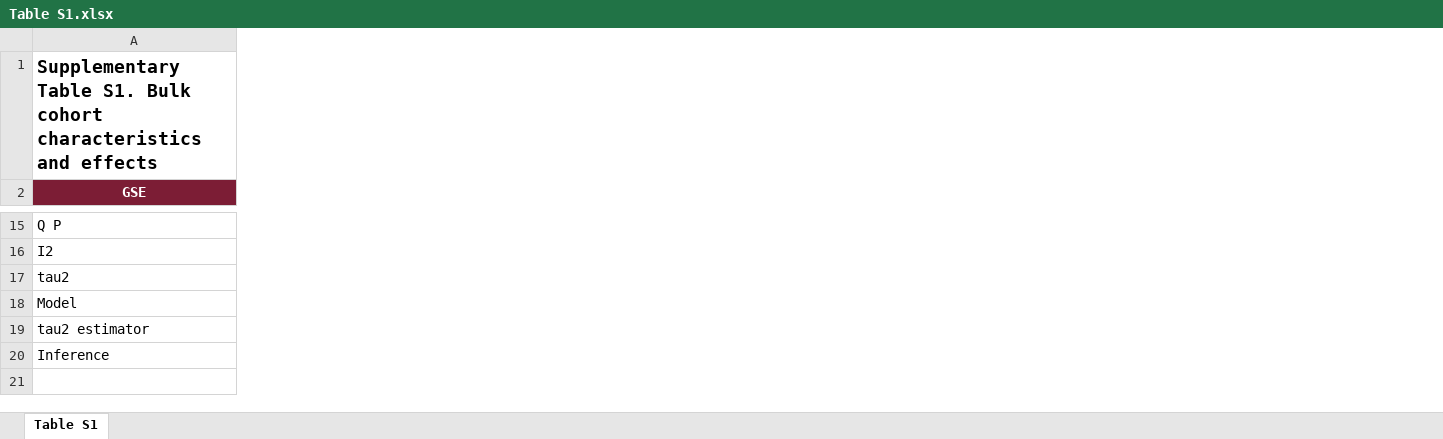
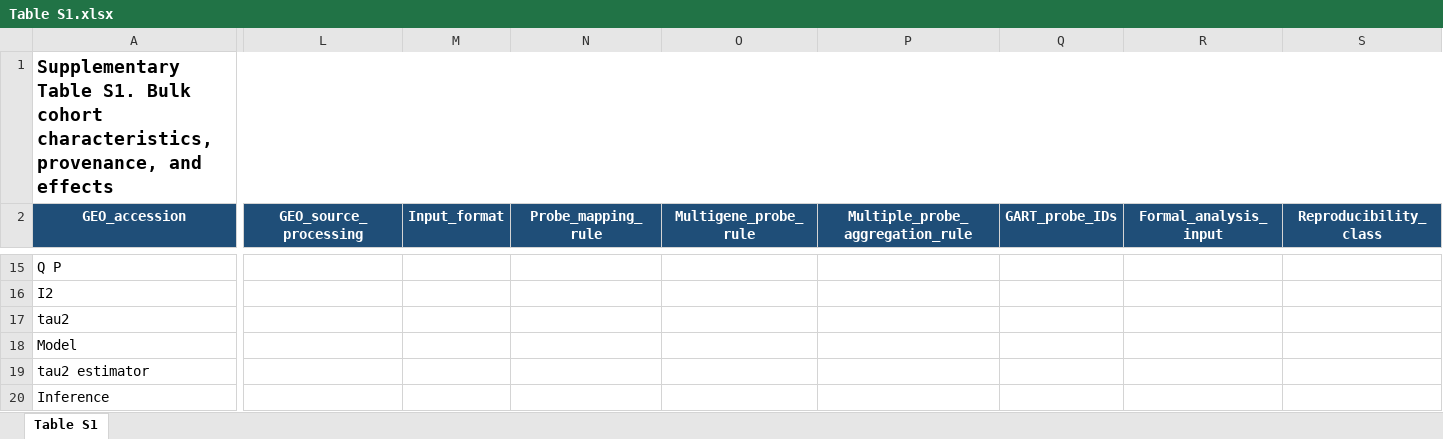
Before and after one commit to Gengar-zz/GART-UC-analysis, an Excel workbook: data_public/supplementary_tables/Table S1.xlsx, sheet Table S1, drawn as a sheet; only a part is shown, gaps mark what is left out; values as stored, in another font and other column widths than the file's, no borders; table styles not drawn; the diff covers the shown part only; the diff names each change by its address in the sheet, - before the commit and + after, or states it on an @@ line.

Commit message:
Reviewer 3 minor revision: reproducibility documentation and exact source data

```diff
--- a/data_public/supplementary_tables/Table S1.xlsx (sheet Table S1)
+++ b/data_public/supplementary_tables/Table S1.xlsx (sheet Table S1)
+column L (GEO_source_processing), empty
+column M (Input_format), empty
+column N (Probe_mapping_rule), empty
+column O (Multigene_probe_rule), empty
+column P (Multiple_probe_aggregation_rule), empty
+column Q (GART_probe_IDs), empty
+column R (Formal_analysis_input), empty
+column S (Reproducibility_class), empty
-A1 (GEO_accession): …Bulk cohort characteristics and effects
+A1 (GEO_accession): …Bulk cohort characteristics, provenance, and effects
-A2: GSE
+A2: GEO_accession
-A2 fill: #7C1D35
+A2 fill: #1F4E78
```
Also changed, not shown: 3 added columns, 20 edited cells, cell formats and merged cells elsewhere in this sheet, 28 other files.
